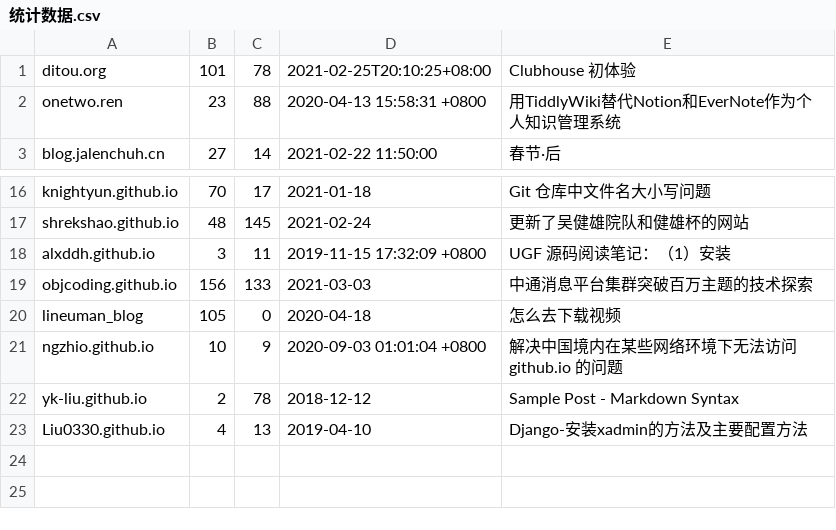
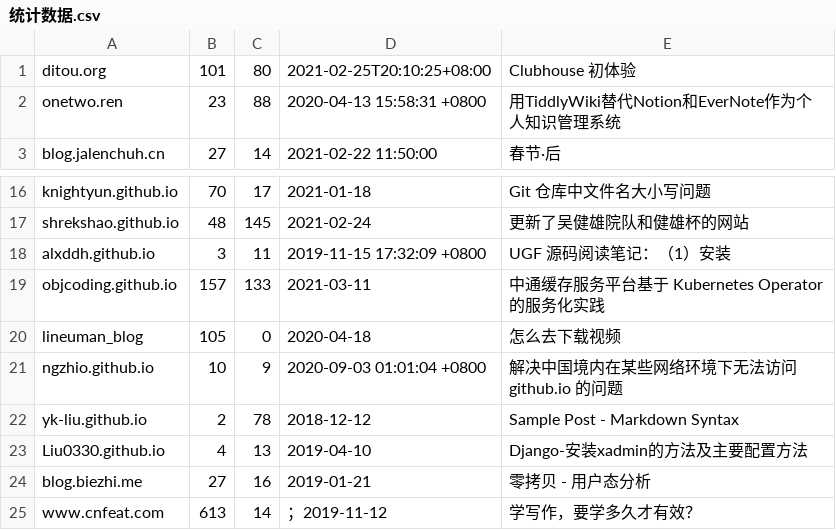
Before and after one commit to nobodxbodon/collection-of-chinese-blogs, a CSV file: 原型/统计数据.csv, drawn as a sheet; only a part is shown, gaps mark what is left out.

Commit message:
add 2 blogs

```diff
--- a/原型/统计数据.csv
+++ b/原型/统计数据.csv
@@ -1,2 +1,2 @@
-ditou.org,101,78,2021-02-25T20:10:25+08:00,Clubhouse 初体验
+ditou.org,101,80,2021-02-25T20:10:25+08:00,Clubhouse 初体验
 onetwo.ren,23,88,2020-04-13 15:58:31 +0800,用TiddlyWiki替代Notion和EverNote作为个人知识管理系统
@@ -18,3 +18,3 @@ shrekshao.github.io,48,145,2021-02-24,更新了吴健雄院队和健雄杯的网
 alxddh.github.io,3,11,2019-11-15 17:32:09 +0800,UGF 源码阅读笔记：（1）安装
-objcoding.github.io,156,133,2021-03-03,中通消息平台集群突破百万主题的技术探索
+objcoding.github.io,157,133,2021-03-11,中通缓存服务平台基于 Kubernetes Operator 的服务化实践
 lineuman_blog,105,0,2020-04-18,怎么去下载视频
@@ -23 +23,3 @@ yk-liu.github.io,2,78,2018-12-12,Sample Post - Markdown Syntax
 Liu0330.github.io,4,13,2019-04-10,Django-安装xadmin的方法及主要配置方法
+blog.biezhi.me,27,16,2019-01-21,零拷贝 - 用户态分析
+www.cnfeat.com,613,14,；2019-11-12,学写作，要学多久才有效？
```
Also changed, not shown: 原型/仓库列表.csv, 1 other file.
